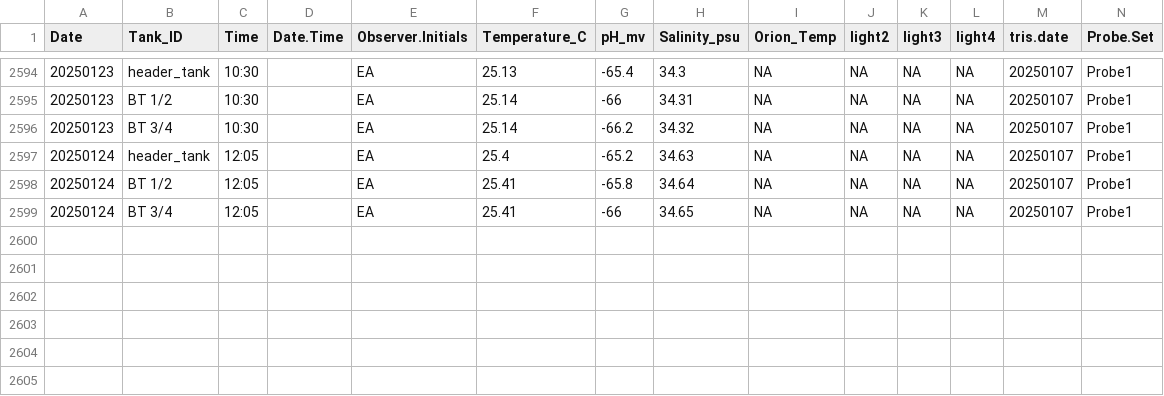
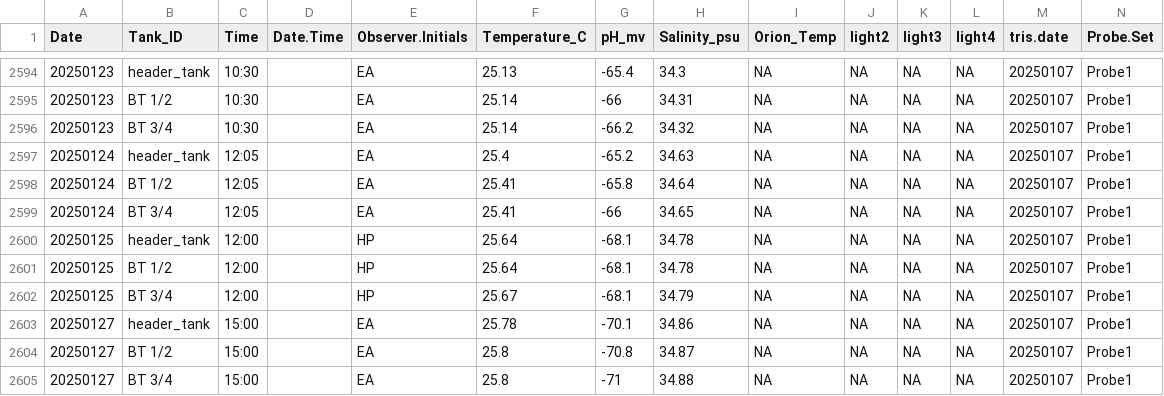
Before and after one commit to Putnam-Lab/CBLS_Wetlab, a CSV file: Data/Daily_measurements_tracking.csv, drawn as a sheet; only a part is shown, gaps mark what is left out; rows hold the shown columns only; the diff names each change by its address in the sheet, - before the commit and + after, or states it on an @@ line.

Commit message:
Update Daily Measurements
Did not add Calcium measurements on 20250125.

```diff
--- a/Data/Daily_measurements_tracking.csv
+++ b/Data/Daily_measurements_tracking.csv
+row 2600: 20250125 | header_tank | 12:00 |  | HP | 25.64 | -68.1 | 34.78 | NA | NA | NA | NA | 20250107 | Probe1
+row 2601: 20250125 | BT 1/2 | 12:00 |  | HP | 25.64 | -68.1 | 34.78 | NA | NA | NA | NA | 20250107 | Probe1
+row 2602: 20250125 | BT 3/4 | 12:00 |  | HP | 25.67 | -68.1 | 34.79 | NA | NA | NA | NA | 20250107 | Probe1
+row 2603: 20250127 | header_tank | 15:00 |  | EA | 25.78 | -70.1 | 34.86 | NA | NA | NA | NA | 20250107 | Probe1
+row 2604: 20250127 | BT 1/2 | 15:00 |  | EA | 25.8 | -70.8 | 34.87 | NA | NA | NA | NA | 20250107 | Probe1
+row 2605: 20250127 | BT 3/4 | 15:00 |  | EA | 25.8 | -71 | 34.88 | NA | NA | NA | NA | 20250107 | Probe1
```
